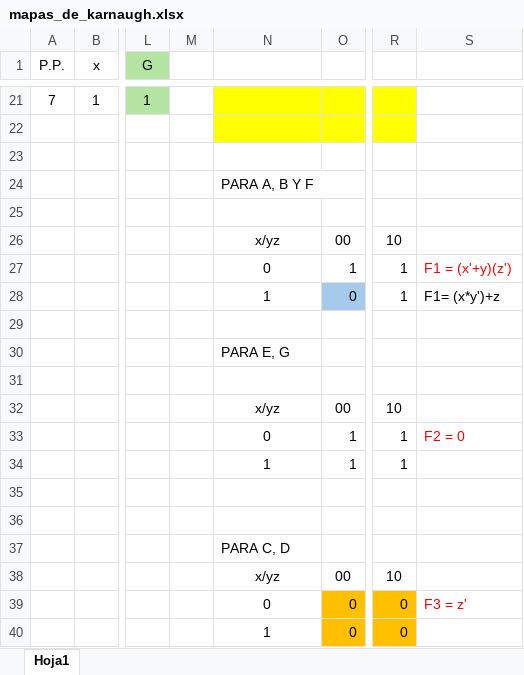
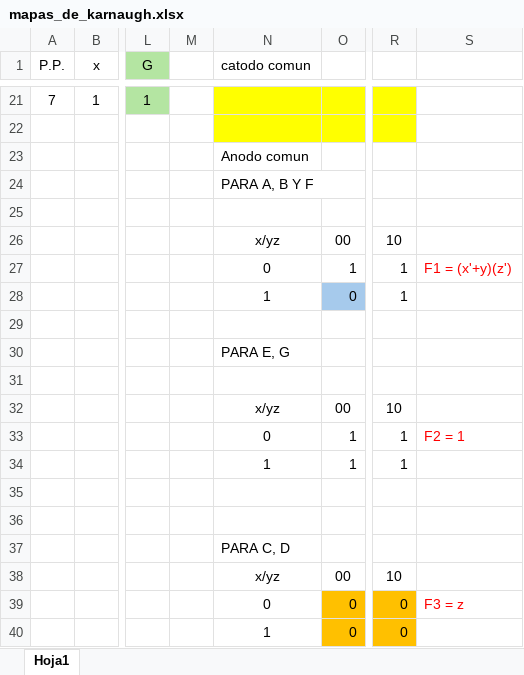
Before and after one commit to Ennero/P1_ORGA_G3, an Excel workbook: mapas_de_karnaugh.xlsx, sheet Hoja1, drawn as a sheet; only a part is shown, gaps mark what is left out; values as stored, in another font and other column widths than the file's, no borders; charts and pictures not drawn; the diff names each change by its address in the sheet, - before the commit and + after, or states it on an @@ line.

Commit message:
anodo comun ahora si funcional, shet

```diff
--- a/mapas_de_karnaugh.xlsx (sheet Hoja1)
+++ b/mapas_de_karnaugh.xlsx (sheet Hoja1)
-N1: (empty)
+N1: catodo comun
-N23 (catodo comun): (empty)
+N23 (catodo comun): Anodo comun
-S28: F1= (x*y')+z
+S28: (empty)
-S33: F2 = 0
+S33: F2 = 1
-S39: F3 = z'
+S39: F3 = z
```
Also changed, not shown: charts or pictures, 19 other files.
